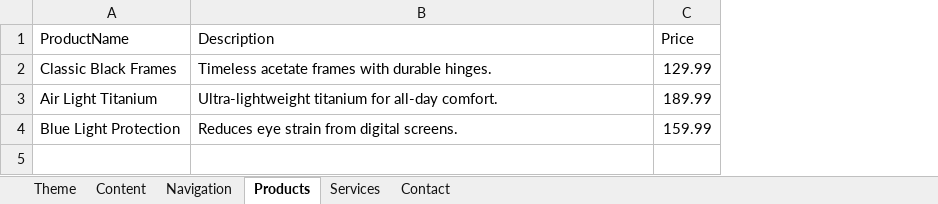
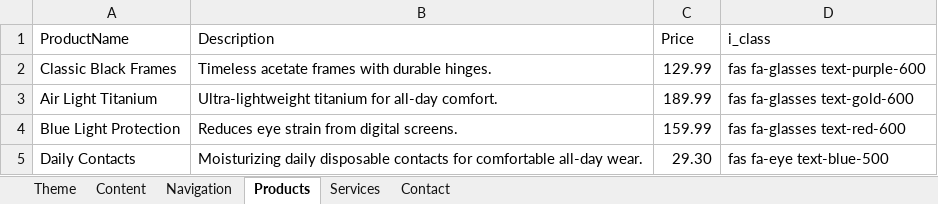
Before and after one commit to geneboo/GBnfo, an Excel workbook: OptiStyle.xlsx, sheet Products, drawn as a sheet; values as stored, in another font and other column widths than the file's, no borders; the diff names each change by its address in the sheet, - before the commit and + after, or states it on an @@ line.

```diff
--- a/OptiStyle.xlsx (sheet Products)
+++ b/OptiStyle.xlsx (sheet Products)
+column D (i_class), rows 2-4: fas fa-glasses text-purple-600 | fas fa-glasses text-gold-600 | fas fa-glasses text-red-600
+row 5: Daily Contacts | Moisturizing daily disposable contacts for comfortable all-day wear. | 29.30 | fas fa-eye text-blue-500
```
Also changed, not shown: 1 other file.
